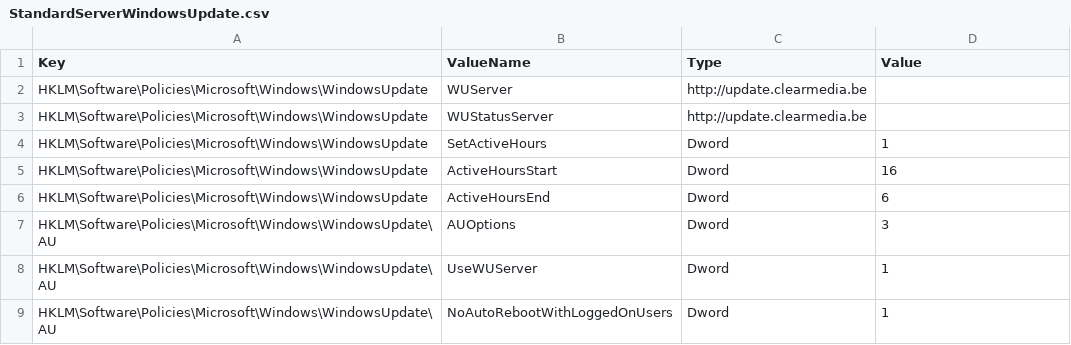
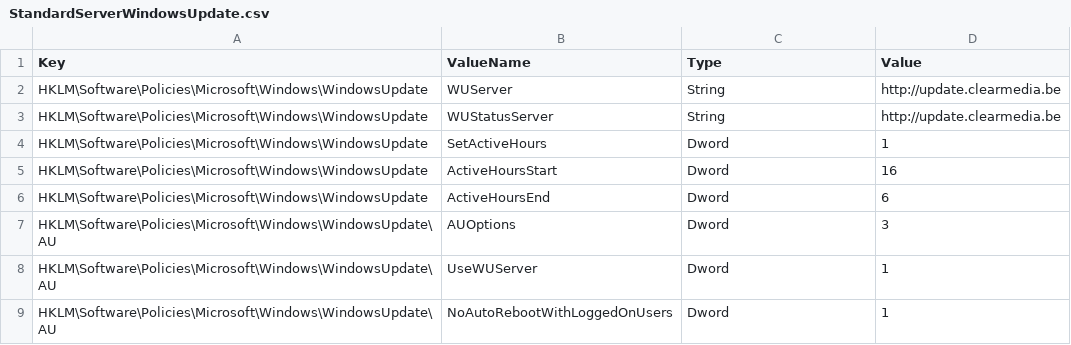
Before and after one commit to ClearMediaNV/BizzCloudWinTemplates, a CSV file: iNSTALL/GPO/StandardServerWindowsUpdate.csv, drawn as a sheet.

Commit message:
Update StandardServerWindowsUpdate.csv

```diff
--- a/iNSTALL/GPO/StandardServerWindowsUpdate.csv
+++ b/iNSTALL/GPO/StandardServerWindowsUpdate.csv
@@ -1,4 +1,4 @@
 Key,ValueName,Type,Value
-HKLM\Software\Policies\Microsoft\Windows\WindowsUpdate,WUServer,"http://update.clearmedia.be"
-HKLM\Software\Policies\Microsoft\Windows\WindowsUpdate,WUStatusServer,"http://update.clearmedia.be"
+HKLM\Software\Policies\Microsoft\Windows\WindowsUpdate,WUServer,String,"http://update.clearmedia.be"
+HKLM\Software\Policies\Microsoft\Windows\WindowsUpdate,WUStatusServer,String,"http://update.clearmedia.be"
 HKLM\Software\Policies\Microsoft\Windows\WindowsUpdate,SetActiveHours,Dword,1
```
